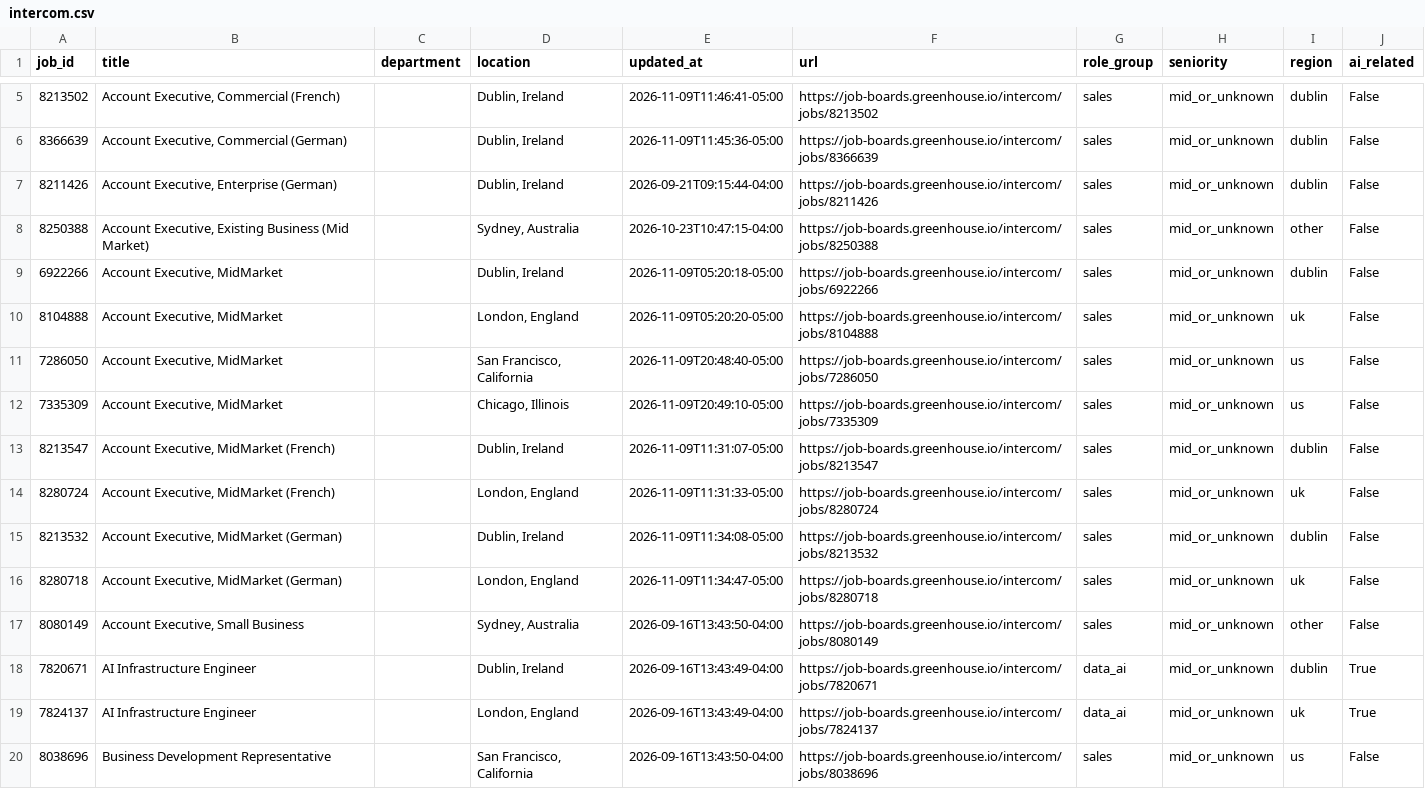
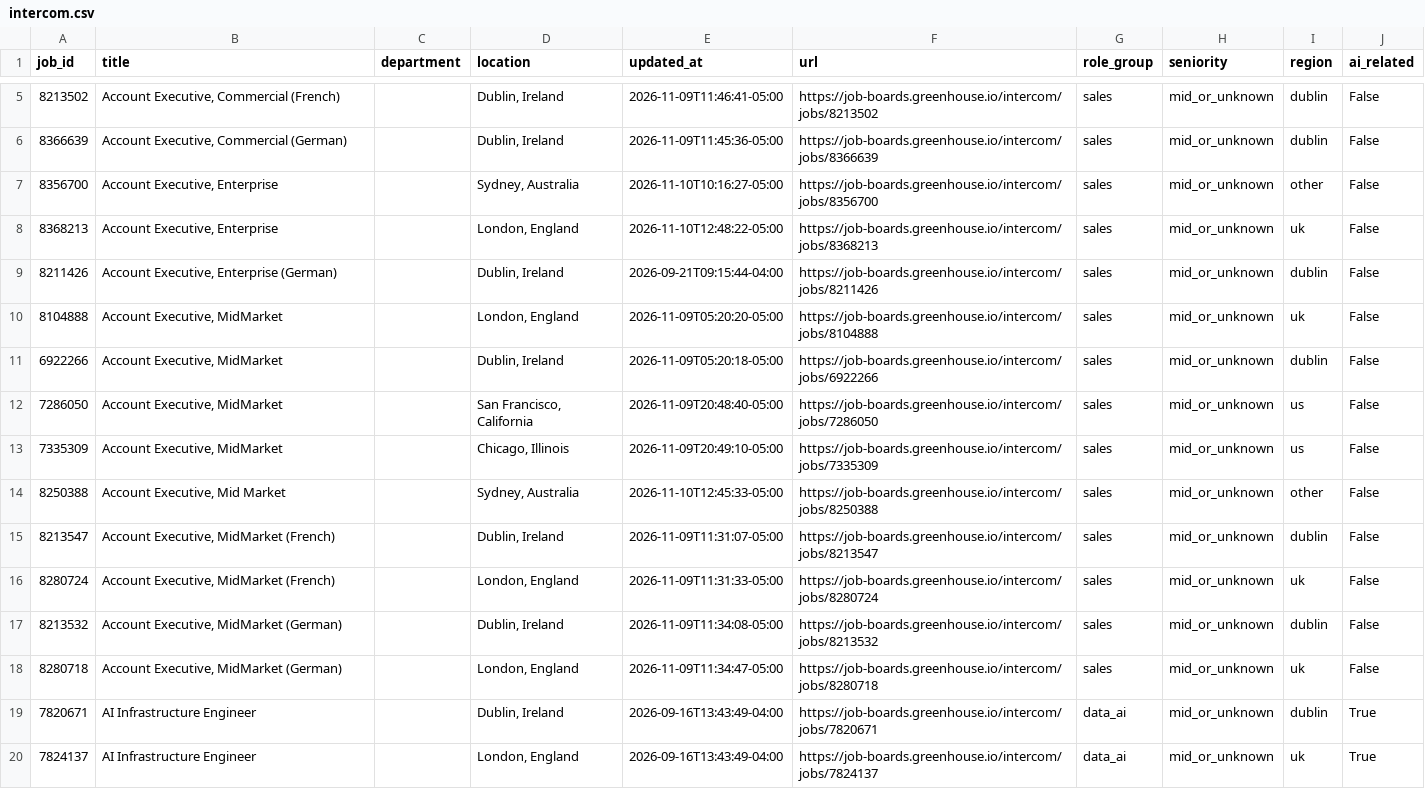
Before and after one commit to jjohn6297-sketch/signal-desk, a CSV file: data/jobs/current/intercom.csv, drawn as a sheet; only a part is shown, gaps mark what is left out; the shorter side is filled out with more unchanged rows; the diff covers the shown part only.

```diff
--- a/data/jobs/current/intercom.csv
+++ b/data/jobs/current/intercom.csv
@@ -6,8 +6,10 @@ job_id,title,department,location,updated_at,url,role_group,seniority,region,ai_r
 8366639,"Account Executive, Commercial (German)",,"Dublin, Ireland",2026-11-09T11:45:36-05:00,https://job-boards.greenhouse.io/intercom/jobs/8366639,sales,mid_or_unknown,dublin,False
+8356700,"Account Executive, Enterprise",,"Sydney, Australia",2026-11-10T10:16:27-05:00,https://job-boards.greenhouse.io/intercom/jobs/8356700,sales,mid_or_unknown,other,False
+8368213,"Account Executive, Enterprise",,"London, England",2026-11-10T12:48:22-05:00,https://job-boards.greenhouse.io/intercom/jobs/8368213,sales,mid_or_unknown,uk,False
 8211426,"Account Executive, Enterprise (German)",,"Dublin, Ireland",2026-09-21T09:15:44-04:00,https://job-boards.greenhouse.io/intercom/jobs/8211426,sales,mid_or_unknown,dublin,False
-8250388,"Account Executive, Existing Business (Mid Market)",,"Sydney, Australia",2026-10-23T10:47:15-04:00,https://job-boards.greenhouse.io/intercom/jobs/8250388,sales,mid_or_unknown,other,False
+8104888,"Account Executive, MidMarket",,"London, England",2026-11-09T05:20:20-05:00,https://job-boards.greenhouse.io/intercom/jobs/8104888,sales,mid_or_unknown,uk,False
 6922266,"Account Executive, MidMarket",,"Dublin, Ireland",2026-11-09T05:20:18-05:00,https://job-boards.greenhouse.io/intercom/jobs/6922266,sales,mid_or_unknown,dublin,False
-8104888,"Account Executive, MidMarket",,"London, England",2026-11-09T05:20:20-05:00,https://job-boards.greenhouse.io/intercom/jobs/8104888,sales,mid_or_unknown,uk,False
 7286050,"Account Executive, MidMarket",,"San Francisco, California",2026-11-09T20:48:40-05:00,https://job-boards.greenhouse.io/intercom/jobs/7286050,sales,mid_or_unknown,us,False
 7335309,"Account Executive, MidMarket",,"Chicago, Illinois",2026-11-09T20:49:10-05:00,https://job-boards.greenhouse.io/intercom/jobs/7335309,sales,mid_or_unknown,us,False
+8250388,"Account Executive, Mid Market",,"Sydney, Australia",2026-11-10T12:45:33-05:00,https://job-boards.greenhouse.io/intercom/jobs/8250388,sales,mid_or_unknown,other,False
 8213547,"Account Executive, MidMarket (French)",,"Dublin, Ireland",2026-11-09T11:31:07-05:00,https://job-boards.greenhouse.io/intercom/jobs/8213547,sales,mid_or_unknown,dublin,False
@@ -16,3 +18,2 @@ job_id,title,department,location,updated_at,url,role_group,seniority,region,ai_r
 8280718,"Account Executive, MidMarket (German)",,"London, England",2026-11-09T11:34:47-05:00,https://job-boards.greenhouse.io/intercom/jobs/8280718,sales,mid_or_unknown,uk,False
-8080149,"Account Executive, Small Business",,"Sydney, Australia",2026-09-16T13:43:50-04:00,https://job-boards.greenhouse.io/intercom/jobs/8080149,sales,mid_or_unknown,other,False
 7820671,AI Infrastructure Engineer,,"Dublin, Ireland",2026-09-16T13:43:49-04:00,https://job-boards.greenhouse.io/intercom/jobs/7820671,data_ai,mid_or_unknown,dublin,True
```
Also changed, not shown: 5 added rows, 2 removed rows and 16 moved rows elsewhere in this file, data/jobs/current/cloudflare.csv, data/jobs/current/dropbox.csv, 35 other files.
